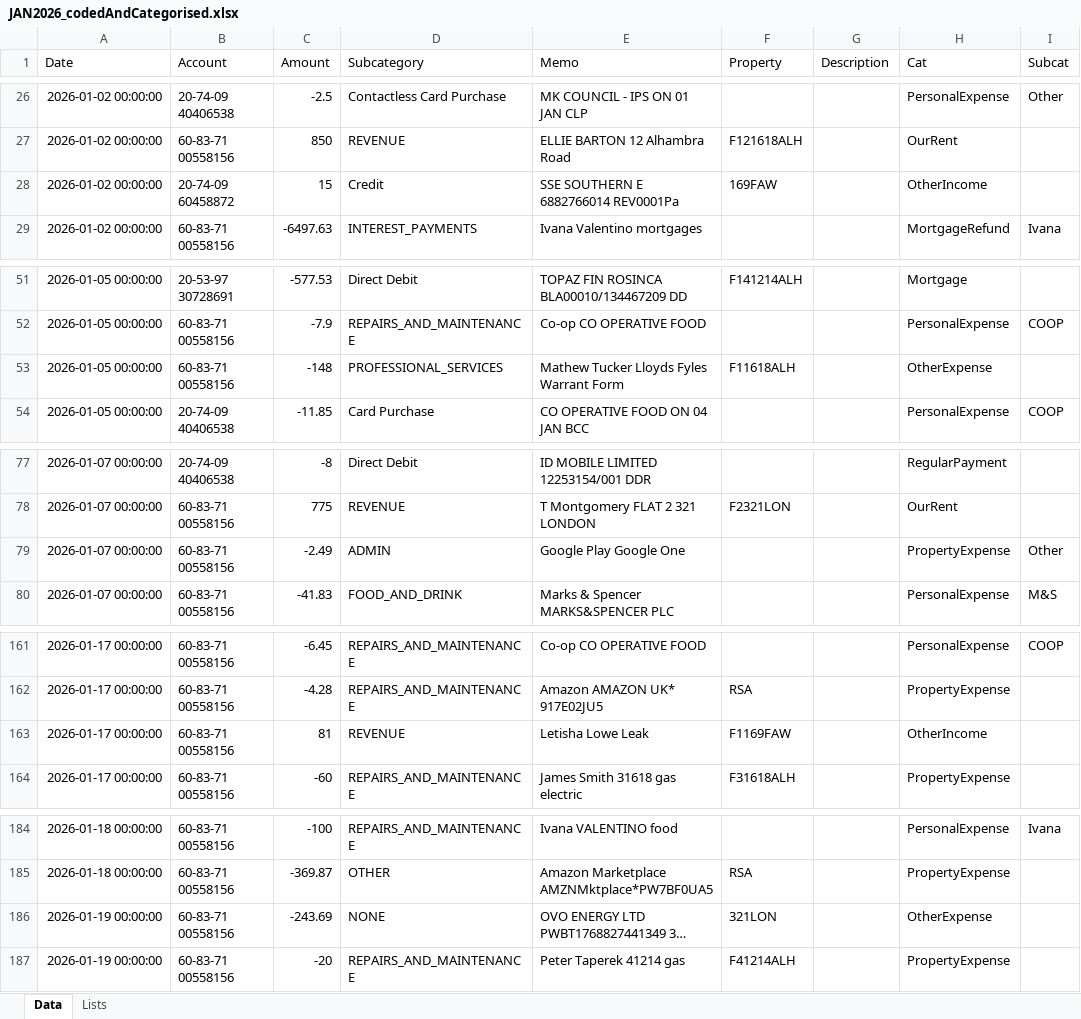
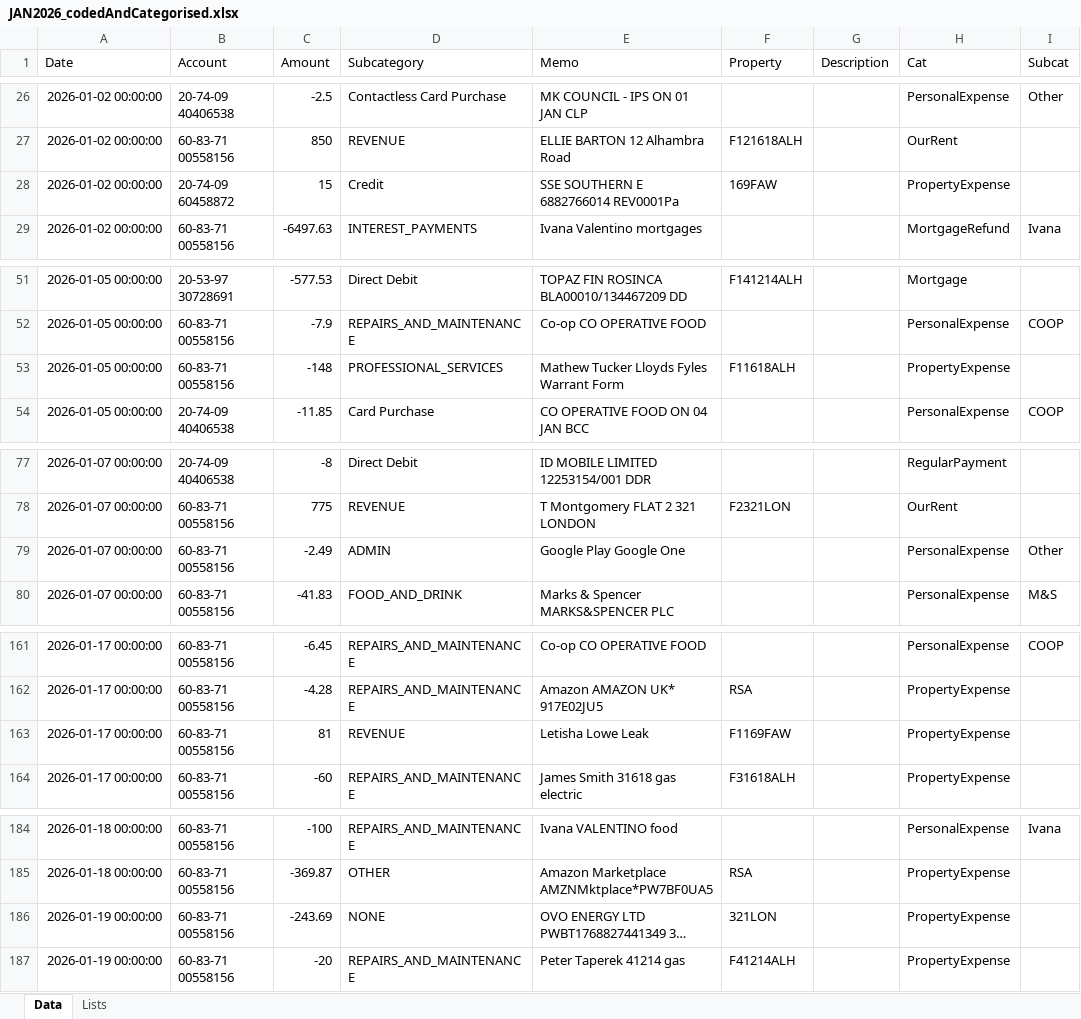
Before and after one commit to maffers001/property, an Excel workbook: data/property/generated/JAN2026_codedAndCategorised.xlsx, sheet Data, drawn as a sheet; only a part is shown, gaps mark what is left out; long unchanged cells end in …; values as stored, in another font and other column widths than the file's, no borders; the diff covers the shown part only; the diff names each change by its address in the sheet, - before the commit and + after, or states it on an @@ line.

```diff
--- a/data/property/generated/JAN2026_codedAndCategorised.xlsx (sheet Data)
+++ b/data/property/generated/JAN2026_codedAndCategorised.xlsx (sheet Data)
-H28 (Cat): OtherIncome
+H28 (Cat): PropertyExpense
-H53 (Cat): OtherExpense
+H53 (Cat): PropertyExpense
-H79 (Cat): PropertyExpense
+H79 (Cat): PersonalExpense
-H163 (Cat): OtherIncome
+H163 (Cat): PropertyExpense
-H186 (Cat): OtherExpense
+H186 (Cat): PropertyExpense
```
Also changed, not shown: 3 edited cells elsewhere in this sheet, data/property/checked/DEC2025_codedAndCategorised.xlsx, data/property/checked/JAN2026_codedAndCategorised.xlsx, 48 other files.
